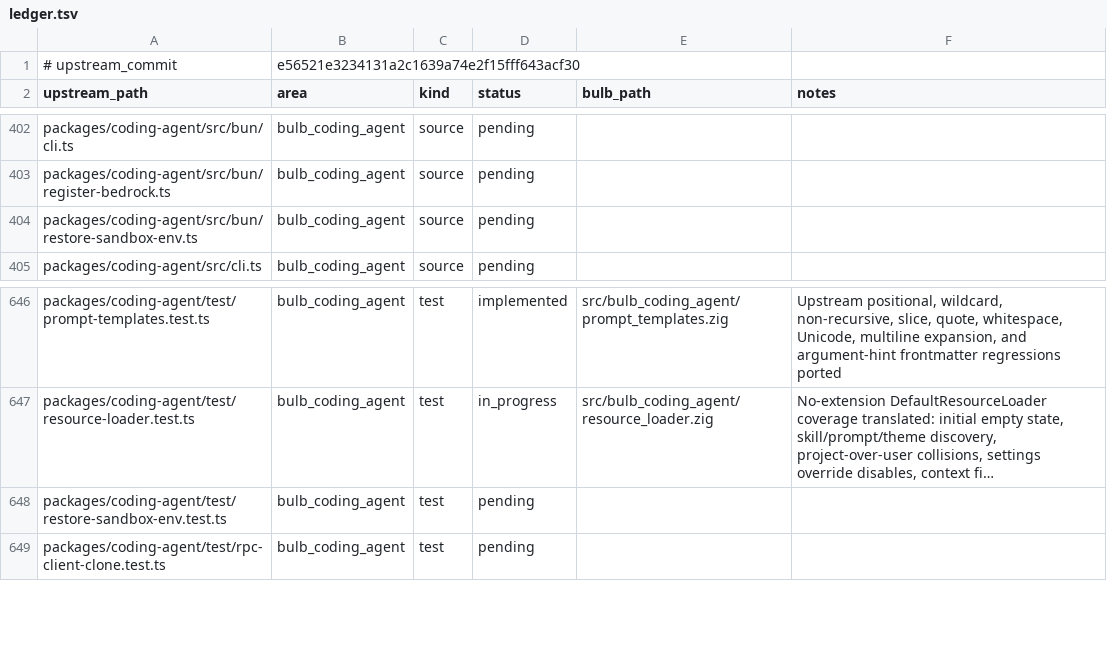
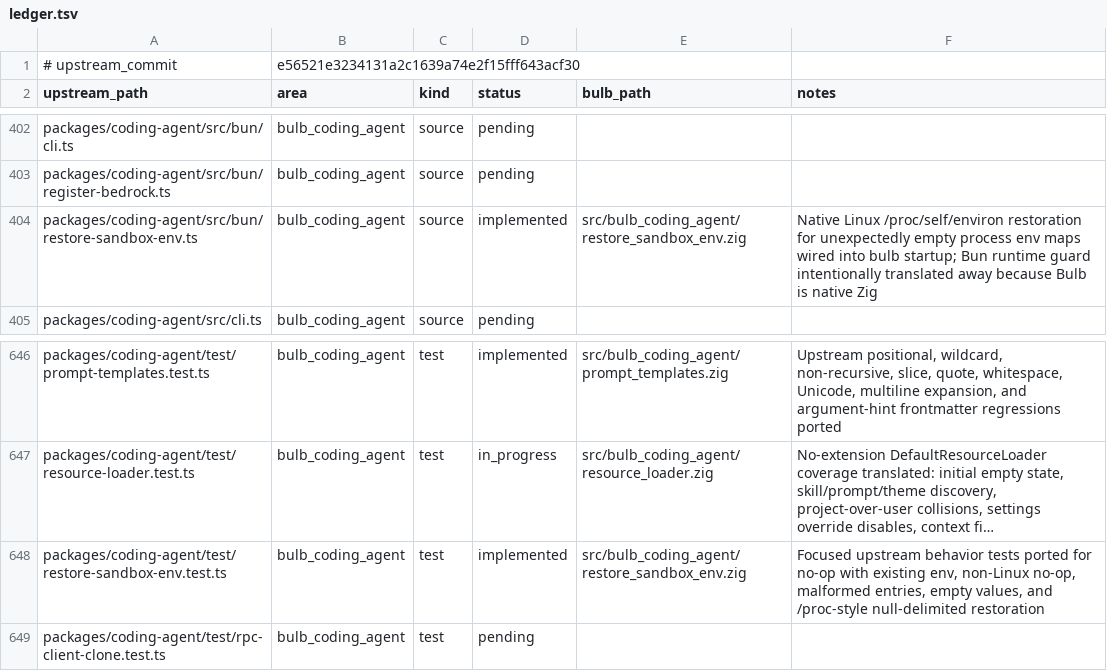
Before and after one commit to anggakhrsma/bulb, a TSV file: parity/ledger.tsv, drawn as a sheet; only a part is shown, gaps mark what is left out; long unchanged cells end in …; the diff names each change by its address in the sheet, - before the commit and + after, or states it on an @@ line.

```diff
--- a/parity/ledger.tsv
+++ b/parity/ledger.tsv
-D404 (status): pending
+D404 (status): implemented
-E404 (bulb_path): (empty)
+E404 (bulb_path): src/bulb_coding_agent/restore_sandbox_env.zig
-F404 (notes): (empty)
+F404 (notes): Native Linux /proc/self/environ restoration for unexpectedly empty process env maps wired into bulb startup; Bun runtime guard intentionally translated away because Bulb is native Zig
-D648 (status): pending
+D648 (status): implemented
-E648 (bulb_path): (empty)
+E648 (bulb_path): src/bulb_coding_agent/restore_sandbox_env.zig
-F648 (notes): (empty)
+F648 (notes): Focused upstream behavior tests ported for no-op with existing env, non-Linux no-op, malformed entries, empty values, and /proc-style null-delimited restoration
```
Also changed, not shown: parity/status.tsv, 3 other files.
